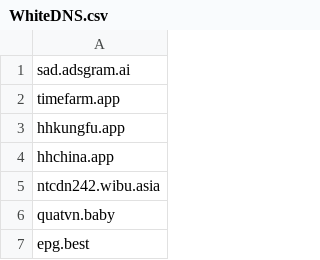
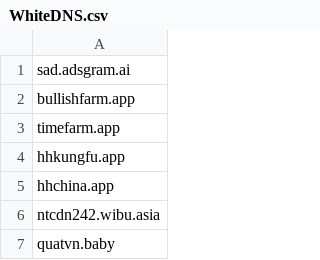
Before and after one commit to FlashStartDNS/dian, a CSV file: WhiteDNS.csv, drawn as a sheet; only a part is shown; the shorter side is filled out with more unchanged rows; the diff names each change by its address in the sheet, - before the commit and + after, or states it on an @@ line.

Commit message:
WhiteDNS.csv: DGA Domains 8
bullishfarm.app (t.me/BullishFarmBot)

```diff
--- a/WhiteDNS.csv
+++ b/WhiteDNS.csv
+row 2: bullishfarm.app
```
